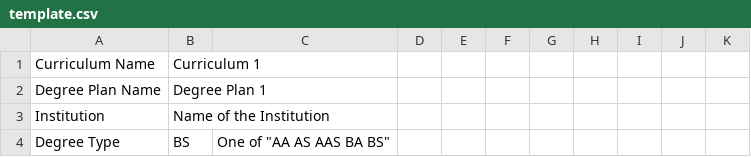
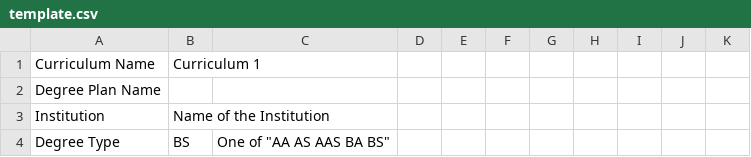
Before and after one commit to CurricularAnalytics/CurricularAnalytics.jl, a CSV file: examples/template.csv, drawn as a sheet; only a part is shown.

Commit message:
writing degreeplan to csv file added

```diff
--- a/examples/template.csv
+++ b/examples/template.csv
@@ -1,3 +1,3 @@
 Curriculum Name,Curriculum 1,,,,,,,,,
-Degree Plan Name,Degree Plan 1,,,,,,,,,
+Degree Plan Name,,,,,,,,,,
 Institution,Name of the Institution,,,,,,,,,
```
Also changed, not shown: 7 other files.
